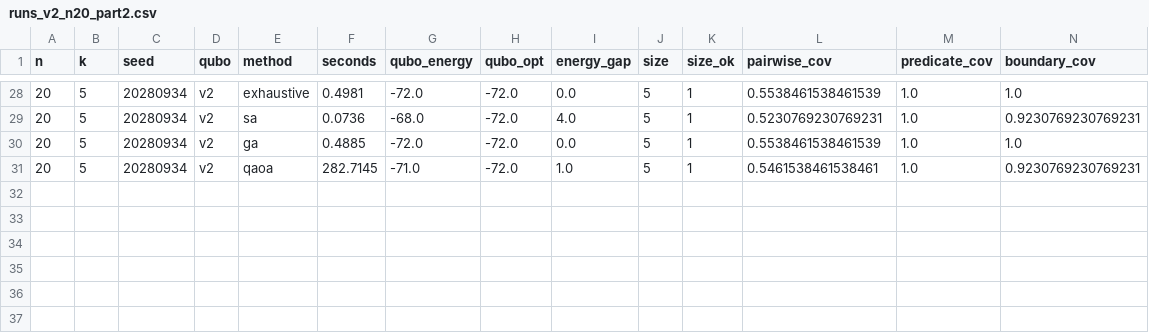
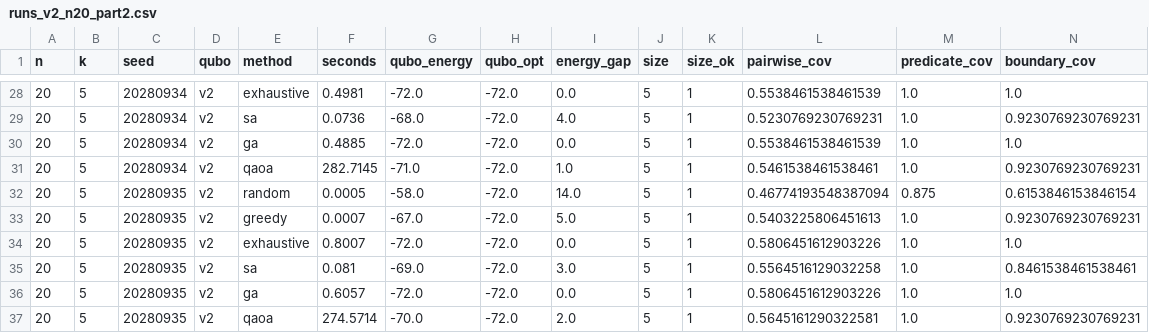
Before and after one commit to RukhDaud/saai-quantum-thesis, a CSV file: phaseB_qubo_scenario_selection/results/runs_v2_n20_part2.csv, drawn as a sheet; only a part is shown, gaps mark what is left out; rows hold the shown columns only; the diff names each change by its address in the sheet, - before the commit and + after, or states it on an @@ line.

```diff
--- a/phaseB_qubo_scenario_selection/results/runs_v2_n20_part2.csv
+++ b/phaseB_qubo_scenario_selection/results/runs_v2_n20_part2.csv
+row 32: 20 | 5 | 20280935 | v2 | random | 0.0005 | -58.0 | -72.0 | 14.0 | 5 | 1 | 0.46774193548387094 | 0.875 | 0.6153846153846154
+row 33: 20 | 5 | 20280935 | v2 | greedy | 0.0007 | -67.0 | -72.0 | 5.0 | 5 | 1 | 0.5403225806451613 | 1.0 | 0.9230769230769231
+row 34: 20 | 5 | 20280935 | v2 | exhaustive | 0.8007 | -72.0 | -72.0 | 0.0 | 5 | 1 | 0.5806451612903226 | 1.0 | 1.0
+row 35: 20 | 5 | 20280935 | v2 | sa | 0.081 | -69.0 | -72.0 | 3.0 | 5 | 1 | 0.5564516129032258 | 1.0 | 0.8461538461538461
+row 36: 20 | 5 | 20280935 | v2 | ga | 0.6057 | -72.0 | -72.0 | 0.0 | 5 | 1 | 0.5806451612903226 | 1.0 | 1.0
+row 37: 20 | 5 | 20280935 | v2 | qaoa | 274.5714 | -70.0 | -72.0 | 2.0 | 5 | 1 | 0.5645161290322581 | 1.0 | 0.9230769230769231
```
Also changed, not shown: 2 other files.
